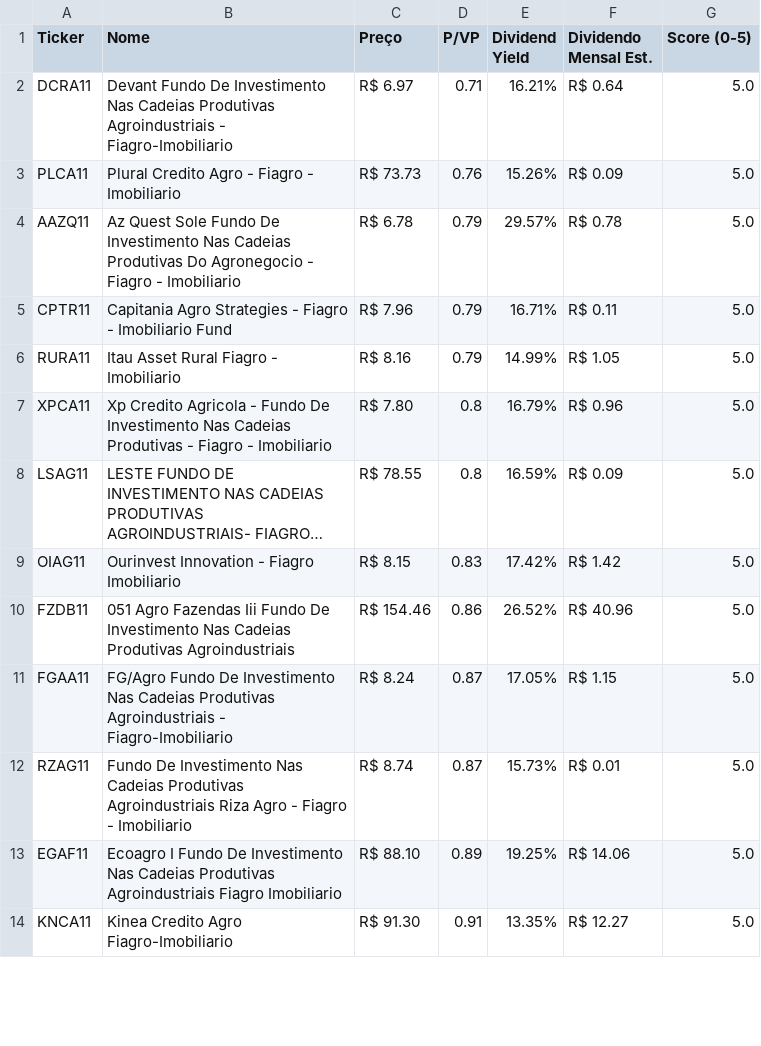
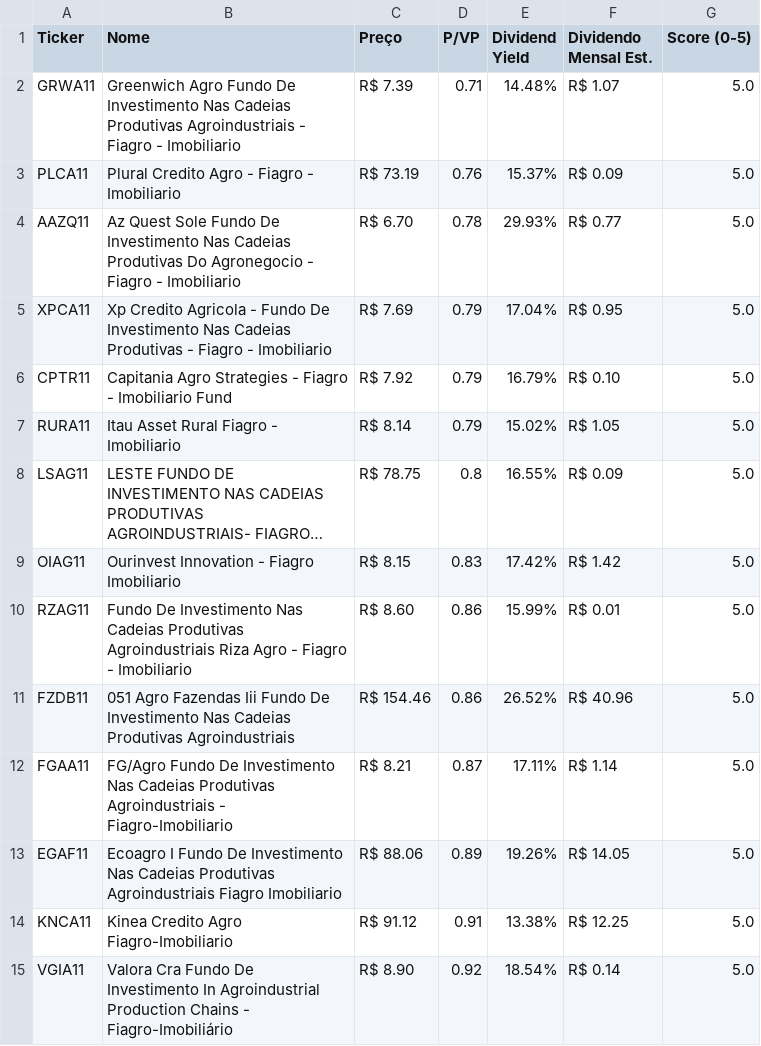
Before and after one commit to jucelinoss/radar_fundamentalista_b3, a CSV file: export_fiagros.csv, drawn as a sheet; only a part is shown; long unchanged cells end in …; removed rows and columns are numbered as before the commit, all else as after; the diff covers the shown part only; the diff names each change by its address in the sheet, - before the commit and + after, or states it on an @@ line.

```diff
--- a/export_fiagros.csv
+++ b/export_fiagros.csv
-A2 (Ticker): DCRA11
+A2 (Ticker): GRWA11
-B2 (Nome): Devant Fundo De Investimento Nas Cadeias Produtivas Agroindustriais - Fiagro-Imobiliario
+B2 (Nome): Greenwich Agro Fundo De Investimento Nas Cadeias Produtivas Agroindustriais - Fiagro - Imobiliario
-C2 (Preço): R$ 6.97
+C2 (Preço): R$ 7.39
-E2 (Dividend Yield): 16.21%
+E2 (Dividend Yield): 14.48%
-F2 (Dividendo Mensal Est.): R$ 0.64
+F2 (Dividendo Mensal Est.): R$ 1.07
-C3 (Preço): R$ 73.73
+C3 (Preço): R$ 73.19
-E3 (Dividend Yield): 15.26%
+E3 (Dividend Yield): 15.37%
-C4 (Preço): R$ 6.78
+C4 (Preço): R$ 6.70
-D4 (P/VP): 0.79
+D4 (P/VP): 0.78
-E4 (Dividend Yield): 29.57%
+E4 (Dividend Yield): 29.93%
-F4 (Dividendo Mensal Est.): R$ 0.78
+F4 (Dividendo Mensal Est.): R$ 0.77
+row 5: XPCA11 | Xp Credito Agricola - Fundo De Investimento Nas Cadeias Produtivas - Fiagro - Imobiliario | R$ 7.69 | 0.79 | 17.04% | R$ 0.95 | 5.0
-C6 (Preço): R$ 7.96
+C6 (Preço): R$ 7.92
-E6 (Dividend Yield): 16.71%
+E6 (Dividend Yield): 16.79%
-F6 (Dividendo Mensal Est.): R$ 0.11
+F6 (Dividendo Mensal Est.): R$ 0.10
-C7 (Preço): R$ 8.16
+C7 (Preço): R$ 8.14
-E7 (Dividend Yield): 14.99%
+E7 (Dividend Yield): 15.02%
-row 7: XPCA11 | Xp Credito Agricola - Fundo De Investimento Nas Cadeias Produtivas - Fiagro - Imobiliario | R$ 7.80 | 0.8 | 16.79% | R$ 0.96 | 5.0
-C8 (Preço): R$ 78.55
+C8 (Preço): R$ 78.75
-E8 (Dividend Yield): 16.59%
+E8 (Dividend Yield): 16.55%
+row 10: RZAG11 | Fundo De Investimento Nas Cadeias Produtivas Agroindustriais Riza Agro - Fiagro - Imobiliario | R$ 8.60 | 0.86 | 15.99% | R$ 0.01 | 5.0
-C12 (Preço): R$ 8.24
+C12 (Preço): R$ 8.21
-E12 (Dividend Yield): 17.05%
+E12 (Dividend Yield): 17.11%
-F12 (Dividendo Mensal Est.): R$ 1.15
+F12 (Dividendo Mensal Est.): R$ 1.14
-row 12: RZAG11 | Fundo De Investimento Nas Cadeias Produtivas Agroindustriais Riza Agro - Fiagro - Imobiliario | R$ 8.74 | 0.87 | 15.73% | R$ 0.01 | 5.0
-C13 (Preço): R$ 88.10
+C13 (Preço): R$ 88.06
-E13 (Dividend Yield): 19.25%
+E13 (Dividend Yield): 19.26%
-F13 (Dividendo Mensal Est.): R$ 14.06
+F13 (Dividendo Mensal Est.): R$ 14.05
-C14 (Preço): R$ 91.30
+C14 (Preço): R$ 91.12
-E14 (Dividend Yield): 13.35%
+E14 (Dividend Yield): 13.38%
-F14 (Dividendo Mensal Est.): R$ 12.27
+F14 (Dividendo Mensal Est.): R$ 12.25
+row 15: VGIA11 | Valora Cra Fundo De Investimento In Agroindustrial Production Chains - Fiagro-Imobiliário | R$ 8.90 | 0.92 | 18.54% | R$ 0.14 | 5.0
```
Also changed, not shown: 2 added rows, 3 removed rows and 38 edited cells elsewhere in this file, export_fiis.csv, export_stocks.csv, 4 other files.
